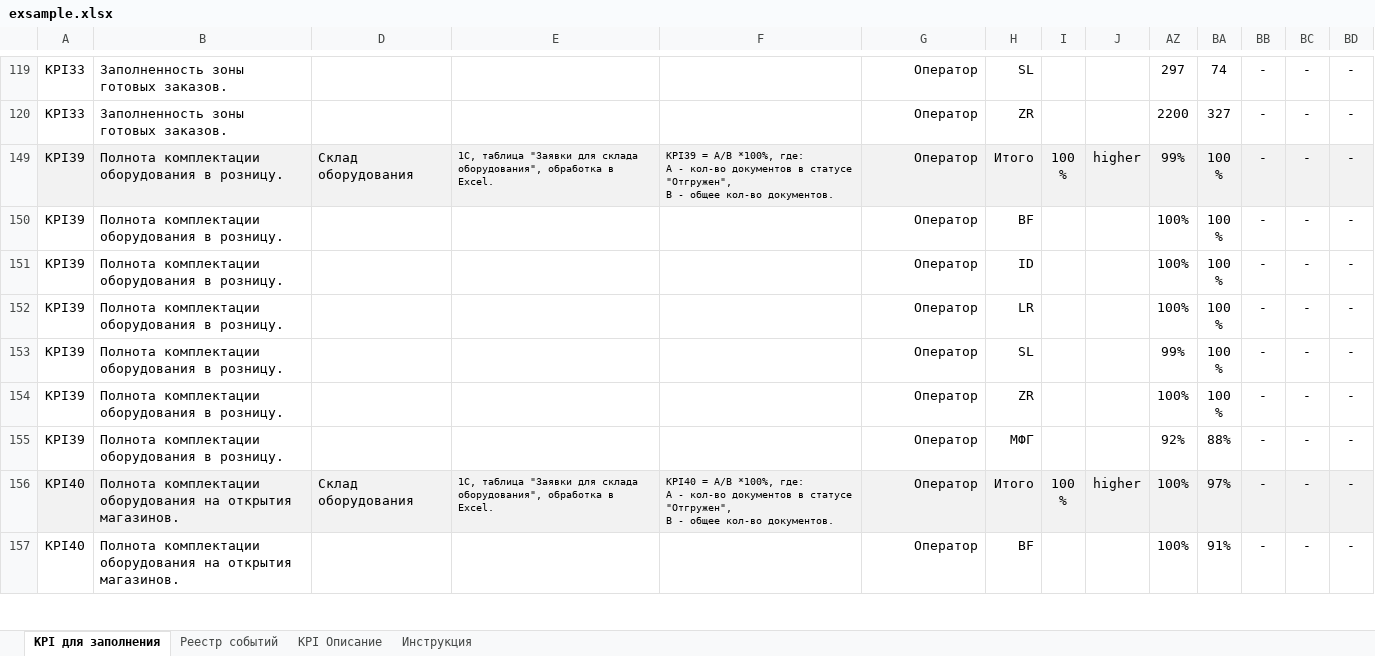
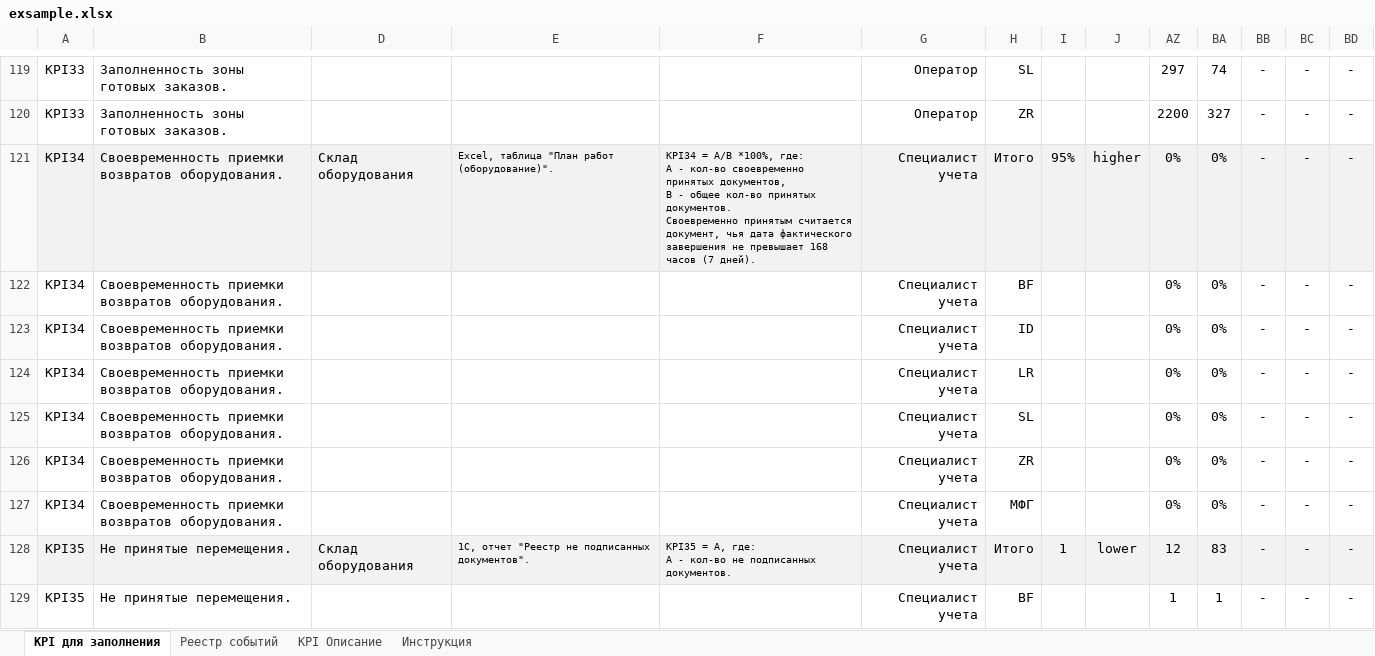
Before and after one commit to orinel1995/warehouse_kpi_weekly_mailing_results, an Excel workbook: exsample.xlsx, sheet KPI для заполнения, drawn as a sheet; only a part is shown, gaps mark what is left out; the shorter side is filled out with more unchanged rows; values as stored, in another font and other column widths than the file's, no borders; conditional formats not drawn; rows hold the shown columns only; ↵ is a line break in a cell; the diff covers the shown part only; the diff names each change by its address in the sheet, - before the commit and + after, or states it on an @@ line.

```diff
--- a/exsample.xlsx (sheet KPI для заполнения)
+++ b/exsample.xlsx (sheet KPI для заполнения)
+row 121: KPI34 | Своевременность приемки возвратов оборудования. | Склад оборудования | Excel, таблица "План работ (оборудование)". | KPI34 = A/B *100%, где: ↵ А - кол-во своевременно принятых документов, ↵ B - общее кол-во принятых документов. ↵ Своевременно принятым считается документ, чья дата фактического завершения не превышает 168 часов (7 дней). | Специалист учета | Итого | 95% | higher | 0% | 0% | - | - | -
+row 122: KPI34 | Своевременность приемки возвратов оборудования. |  |  |  | Специалист учета | BF |  |  | 0% | 0% | - | - | -
+row 123: KPI34 | Своевременность приемки возвратов оборудования. |  |  |  | Специалист учета | ID |  |  | 0% | 0% | - | - | -
+row 124: KPI34 | Своевременность приемки возвратов оборудования. |  |  |  | Специалист учета | LR |  |  | 0% | 0% | - | - | -
+row 125: KPI34 | Своевременность приемки возвратов оборудования. |  |  |  | Специалист учета | SL |  |  | 0% | 0% | - | - | -
+row 126: KPI34 | Своевременность приемки возвратов оборудования. |  |  |  | Специалист учета | ZR |  |  | 0% | 0% | - | - | -
+row 127: KPI34 | Своевременность приемки возвратов оборудования. |  |  |  | Специалист учета | МФГ |  |  | 0% | 0% | - | - | -
+row 128: KPI35 | Не принятые перемещения. | Склад оборудования | 1С, отчет "Реестр не подписанных документов". | KPI35 = A, где: ↵ А - кол-во не подписанных документов. | Специалист учета | Итого | 1 | lower | 12 | 83 | - | - | -
+row 129: KPI35 | Не принятые перемещения. |  |  |  | Специалист учета | BF |  |  | 1 | 1 | - | - | -
```
Also changed, not shown: 19 added rows and 39 hidden or unhidden rows elsewhere in this sheet, 2 other files.
